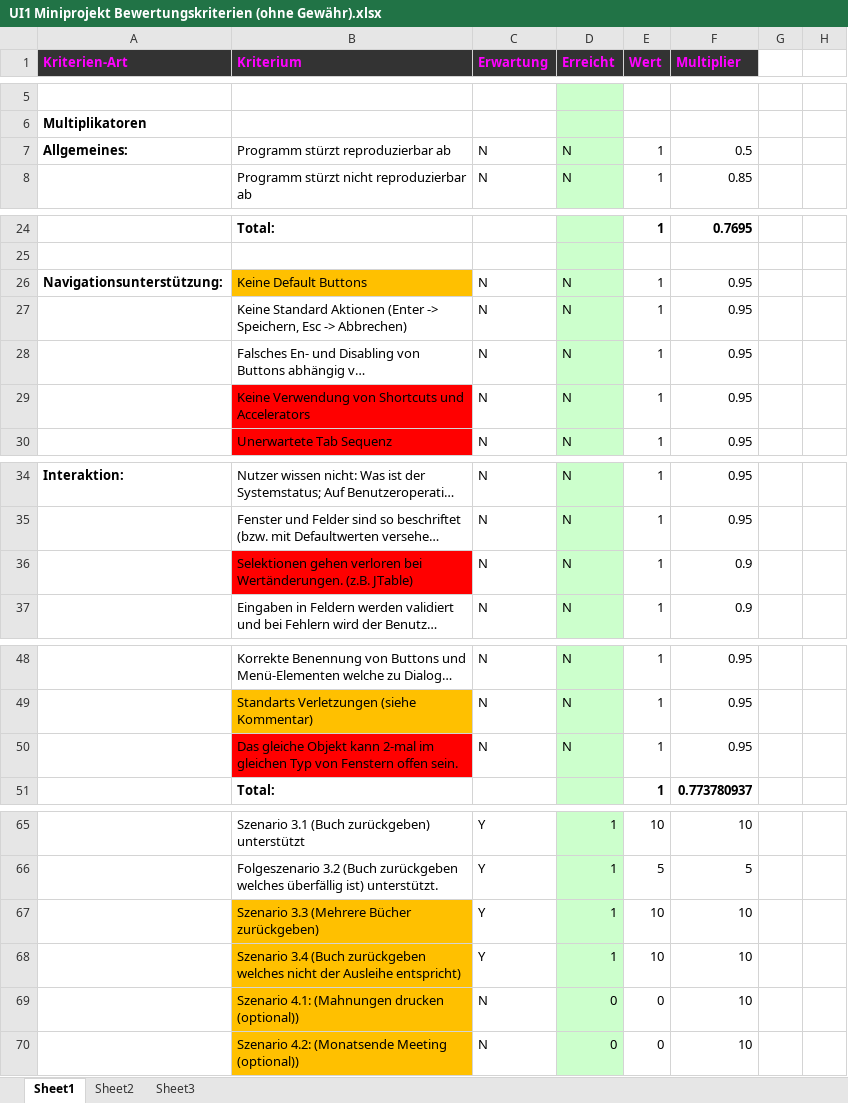
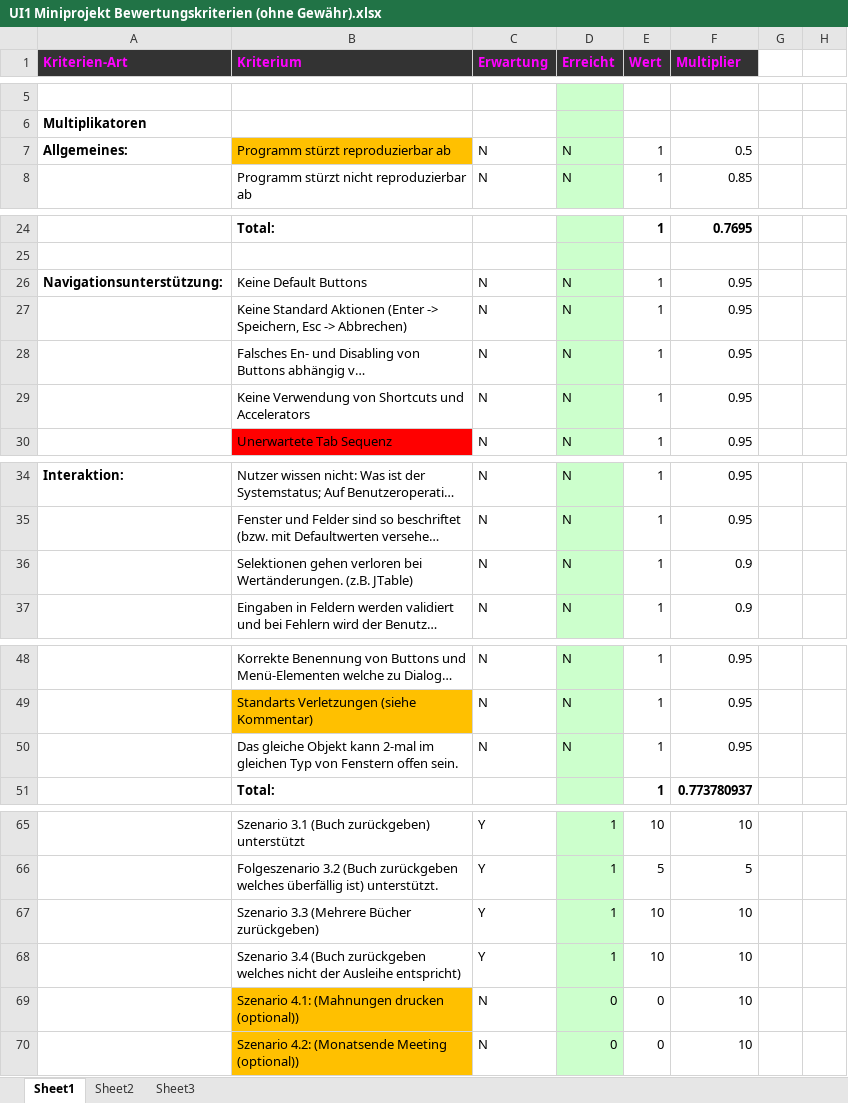
Before and after one commit to koelbener/HSRUInt1GyKoe, an Excel workbook: UI1 Miniprojekt Bewertungskriterien (ohne Gewähr).xlsx, sheet Sheet1, drawn as a sheet; only a part is shown, gaps mark what is left out; long unchanged cells end in …; values as stored, in another font and other column widths than the file's, no borders; conditional formats not drawn; the diff names each change by its address in the sheet, - before the commit and + after, or states it on an @@ line.

Commit message:
aktualisiere Bewertungskriterien

```diff
--- a/UI1 Miniprojekt Bewertungskriterien (ohne Gewähr).xlsx (sheet Sheet1)
+++ b/UI1 Miniprojekt Bewertungskriterien (ohne Gewähr).xlsx (sheet Sheet1)
-B7 fill: none
+B7 fill: #FFC000
-B26 fill: #FFC000
+B26 fill: none
-B29 fill: #FF0000
+B29 fill: none
-B36 fill: #FF0000
+B36 fill: none
-B50 fill: #FF0000
+B50 fill: none
-B67:B68 fill: #FFC000
+B67:B68 fill: none
```
